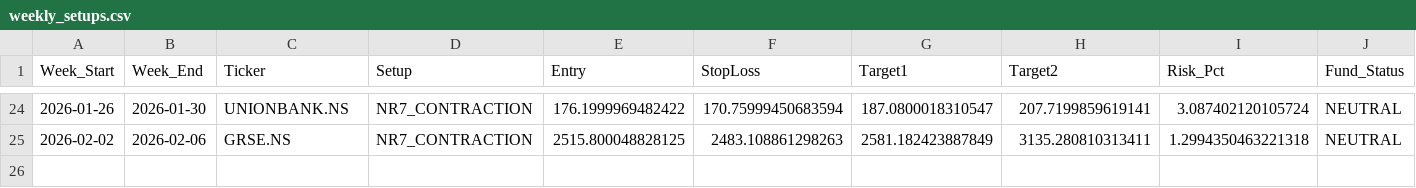
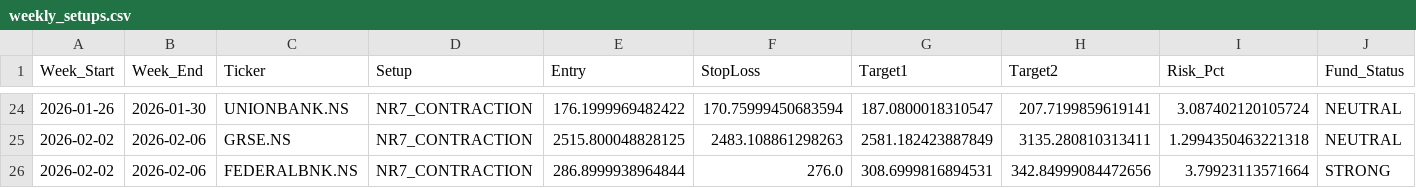
Before and after one commit to aryamanbansod/managerfunds.ai, a CSV file: data/weekly/weekly_setups.csv, drawn as a sheet; only a part is shown, gaps mark what is left out; rows hold the shown columns only; the diff names each change by its address in the sheet, - before the commit and + after, or states it on an @@ line.

```diff
--- a/data/weekly/weekly_setups.csv
+++ b/data/weekly/weekly_setups.csv
+row 26: 2026-02-02 | 2026-02-06 | FEDERALBNK.NS | NR7_CONTRACTION | 286.8999938964844 | 276.0 | 308.6999816894531 | 342.84999084472656 | 3.79923113571664 | STRONG
```
Also changed, not shown: 2 other files.
